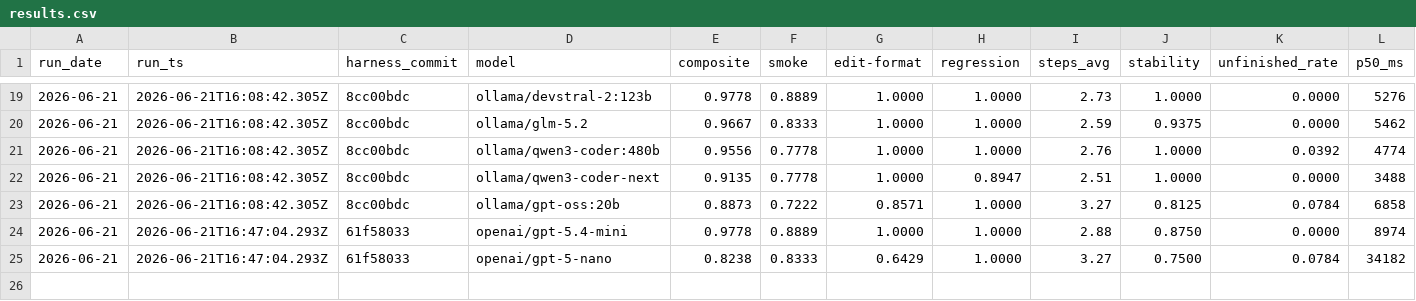
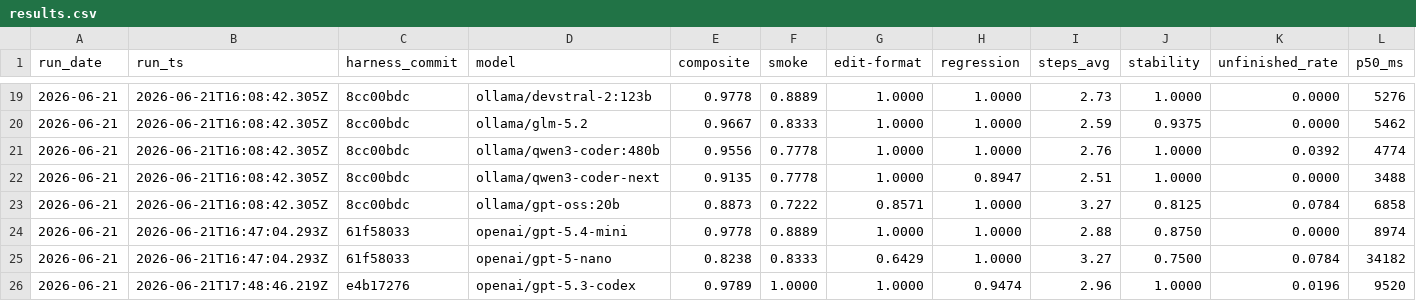
Before and after one commit to lex0c/forja, a CSV file: evals/ranking/results.csv, drawn as a sheet; only a part is shown, gaps mark what is left out; rows hold the shown columns only; the diff names each change by its address in the sheet, - before the commit and + after, or states it on an @@ line.

Commit message:
docs(ranking): tighten methodology (honesty over false precision) + add gpt-5.3-codex
Addresses a methodology review: the doc oversold precision the data doesn't support.

- Scope: "the model, not the harness" → "model-sensitive cases under a FIXED Forja
  harness" — it is not model isolation (system prompt, tool schemas, adapter, sampling,
  loop all still confound); the ranking only drops cases whose outcome is purely
  harness-determined.
- Saturation caveat (load-bearing): edit-format + regression are ~100% across the
  leaders, so the composite rides on the 9 smoke cases (18 executions) — one smoke flip
  moves it ~1.1 pp. Treat scores within ~1-2 pp as a TIE; today's honest claim is a top
  group of ~98%, not a 1-2-3 ordering.
- Repeats vs weights stated separately + "35 cases -> 51 executions/model" published.
- Cost unit defined: total metered model cost over the 51 executions (incl. retries /
  subagents), measured. Tie rule: full-precision composite, rounded display, exact ties
  share a rank. Removed compaction from the opening (it is an excluded harness case).
- stability caveat (consistency != competence) and comparability note (key is
  harness_commit + case set, not run_ts) added, each pointing at the deferred code fix.

Table refreshed to 8 models with a `cache` column. gpt-5.3-codex joins the top tie at
98% ($1.08, cache 70%, the only model to ace smoke); gpt-5.4-mini 98% ($0.39); gpt-5-nano
82% ($0.14). The openai/* rows are ad-hoc (same commit + case set, different run_ts).

```diff
--- a/evals/ranking/results.csv
+++ b/evals/ranking/results.csv
+row 26: 2026-06-21 | 2026-06-21T17:48:46.219Z | e4b17276 | openai/gpt-5.3-codex | 0.9789 | 1.0000 | 1.0000 | 0.9474 | 2.96 | 1.0000 | 0.0196 | 9520
```
Also changed, not shown: 1 other file.
